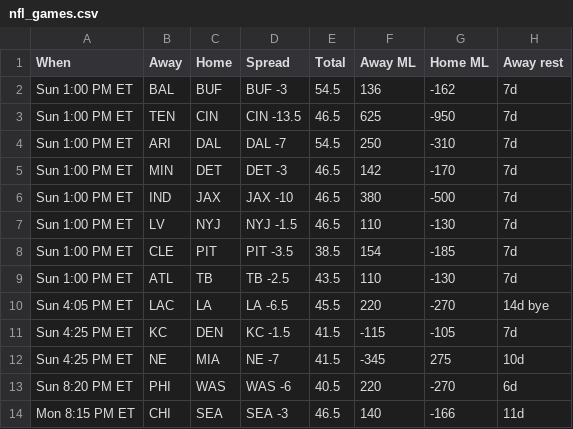
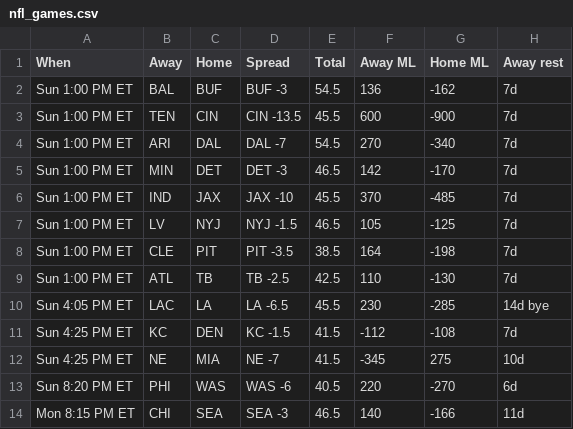
Before and after one commit to ECC370/stats, a CSV file: data/nfl_games.csv, drawn as a sheet; only a part is shown; the diff names each change by its address in the sheet, - before the commit and + after, or states it on an @@ line.

```diff
--- a/data/nfl_games.csv
+++ b/data/nfl_games.csv
-E3 (Total): 46.5
+E3 (Total): 45.5
-F3 (Away ML): 625
+F3 (Away ML): 600
-G3 (Home ML): -950
+G3 (Home ML): -900
-F4 (Away ML): 250
+F4 (Away ML): 270
-G4 (Home ML): -310
+G4 (Home ML): -340
-E6 (Total): 46.5
+E6 (Total): 45.5
-F6 (Away ML): 380
+F6 (Away ML): 370
-G6 (Home ML): -500
+G6 (Home ML): -485
-F7 (Away ML): 110
+F7 (Away ML): 105
-G7 (Home ML): -130
+G7 (Home ML): -125
-F8 (Away ML): 154
+F8 (Away ML): 164
-G8 (Home ML): -185
+G8 (Home ML): -198
-E9 (Total): 43.5
+E9 (Total): 42.5
-F10 (Away ML): 220
+F10 (Away ML): 230
-G10 (Home ML): -270
+G10 (Home ML): -285
-F11 (Away ML): -115
+F11 (Away ML): -112
-G11 (Home ML): -105
+G11 (Home ML): -108
```
Also changed, not shown: data/nba_games.csv, data/nba_injuries.csv, 4 other files.
